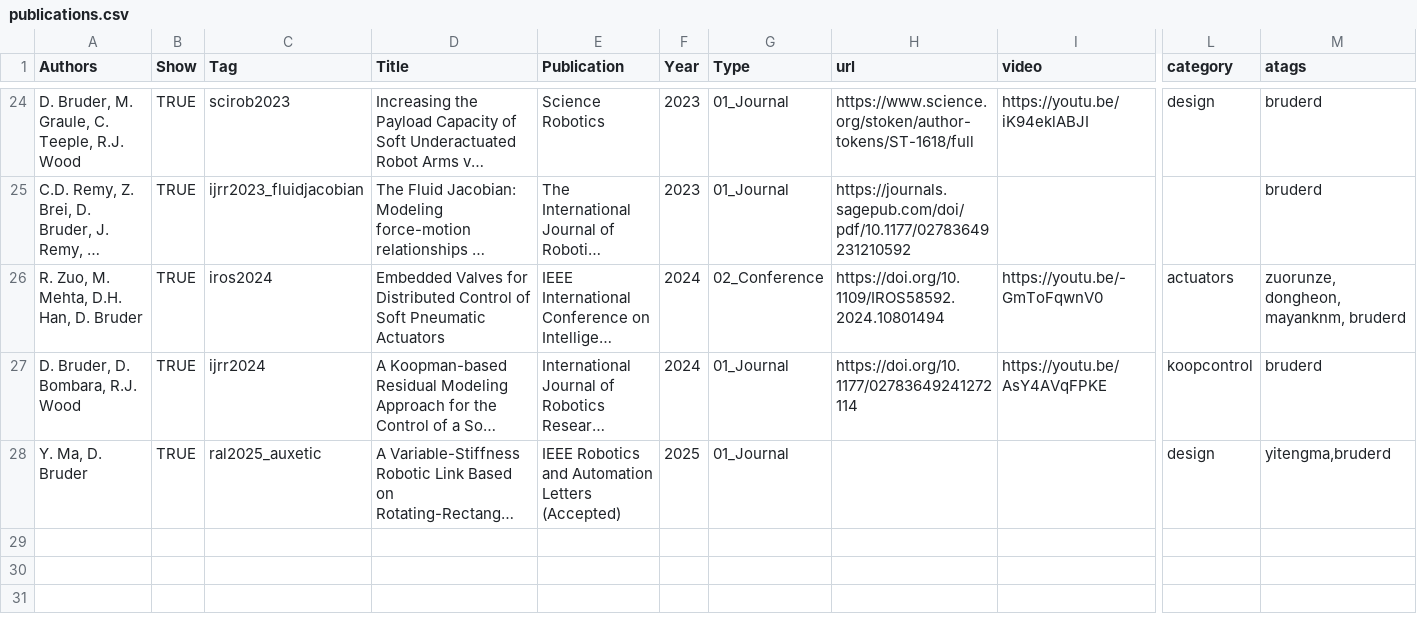
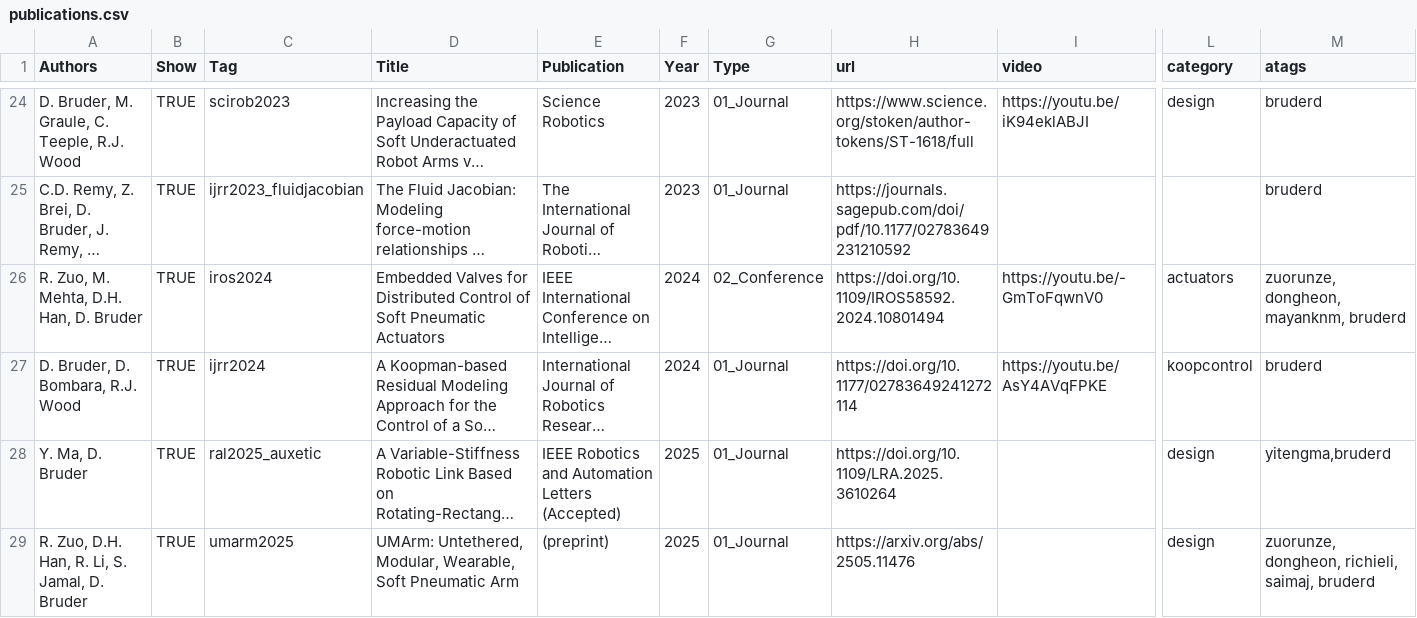
Before and after one commit to free-laboratory/free-laboratory.github.io, a CSV file: _data/publications.csv, drawn as a sheet; only a part is shown, gaps mark what is left out; long unchanged cells end in …; rows hold the shown columns only; the diff names each change by its address in the sheet, - before the commit and + after, or states it on an @@ line.

Commit message:
Updated people on the site and added some publications

```diff
--- a/_data/publications.csv
+++ b/_data/publications.csv
-H28 (url): (empty)
+H28 (url): https://doi.org/10.1109/LRA.2025.3610264
+row 29: R. Zuo, D.H. Han, R. Li, S. Jamal, D. Bruder | TRUE | umarm2025 | UMArm: Untethered, Modular, Wearable, Soft Pneumatic Arm | (preprint) | 2025 | 01_Journal | https://arxiv.org/abs/2505.11476 |  | design | zuorunze, dongheon, richieli, saimaj, bruderd
```
Also changed, not shown: _data/team.csv, 48 other files.
